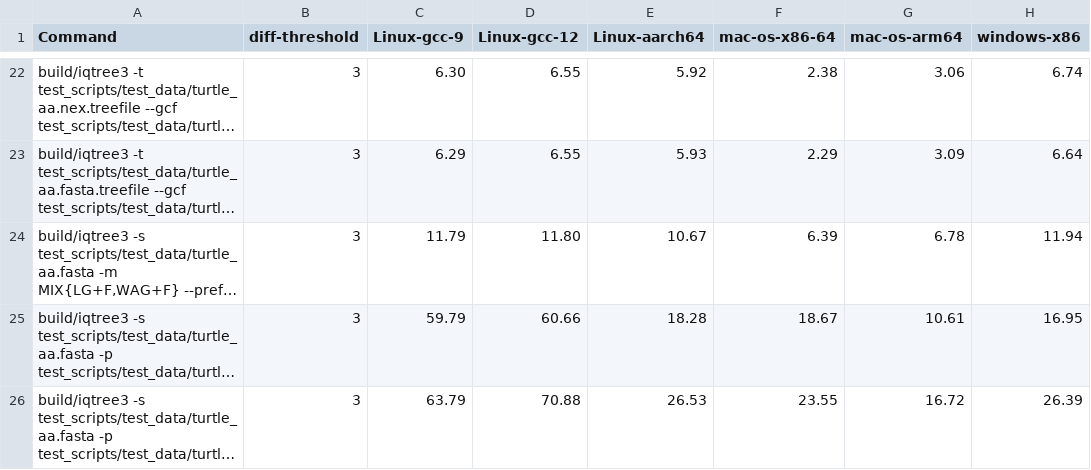
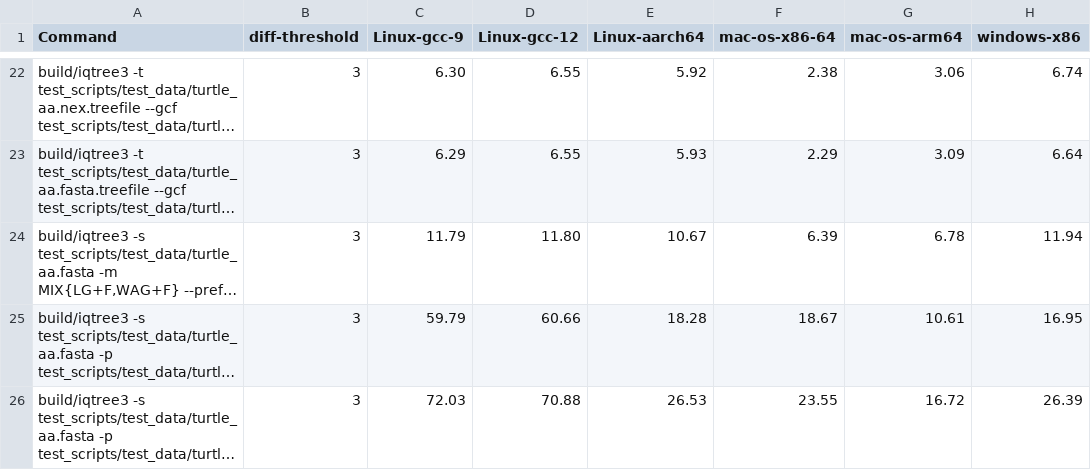
Before and after one commit to thomaskf/iqtree3, a TSV file: test_scripts/test_data/expected_memory.tsv, drawn as a sheet; only a part is shown, gaps mark what is left out; long unchanged cells end in …; the diff names each change by its address in the sheet, - before the commit and + after, or states it on an @@ line.

Commit message:
Updated the expected memeory usage for Linux gcc-9 for workflow

```diff
--- a/test_scripts/test_data/expected_memory.tsv
+++ b/test_scripts/test_data/expected_memory.tsv
-C26 (Linux-gcc-9): 63.79
+C26 (Linux-gcc-9): 72.03
```
